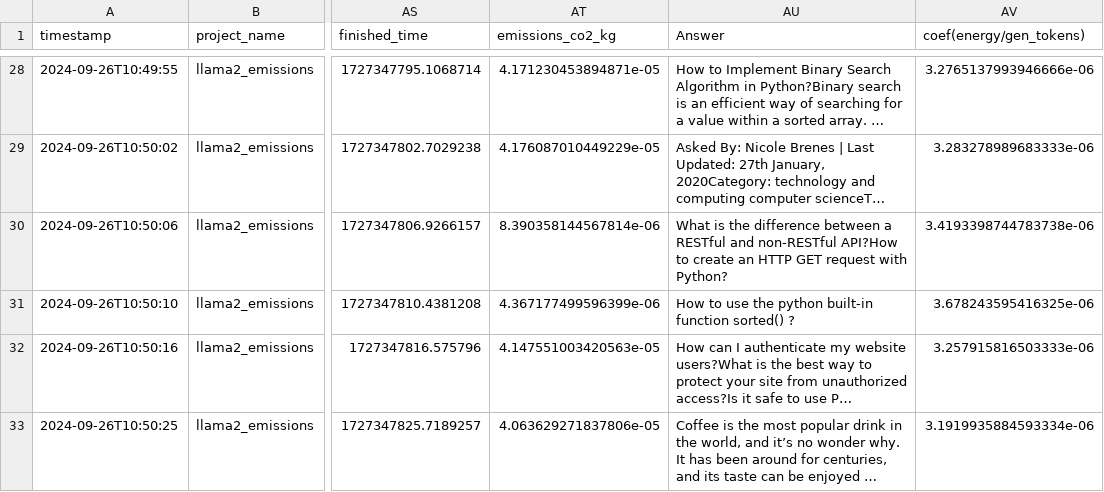
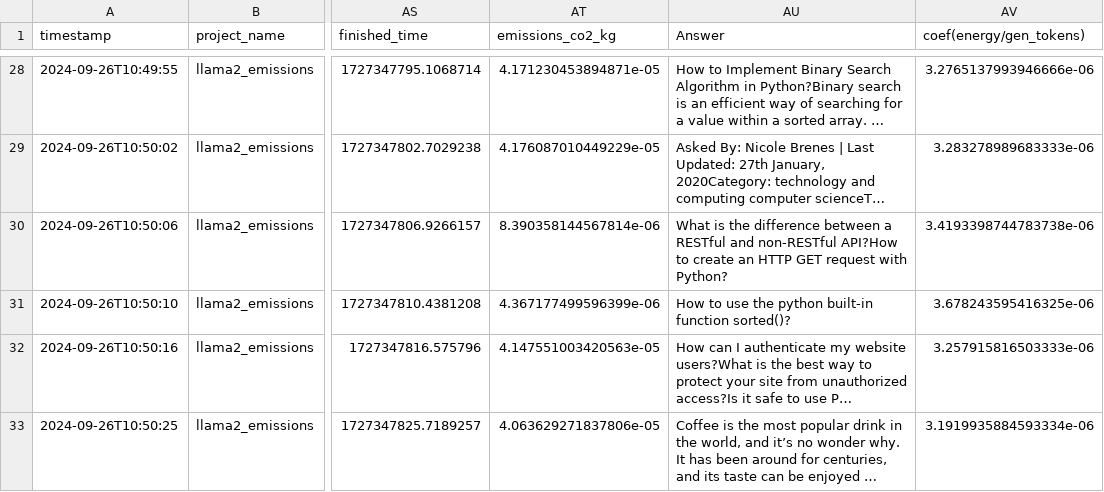
Before and after one commit to Boavizta/BoAmps, a CSV file: tools/json_generator/bash/data/input/codecarbon_suppl_info.csv, drawn as a sheet; only a part is shown, gaps mark what is left out; long unchanged cells end in …; the diff names each change by its address in the sheet, - before the commit and + after, or states it on an @@ line.

```diff
--- a/tools/json_generator/bash/data/input/codecarbon_suppl_info.csv
+++ b/tools/json_generator/bash/data/input/codecarbon_suppl_info.csv
-AU31 (Answer): …built-in function sorted() ?
+AU31 (Answer): …built-in function sorted()?
```
Also changed, not shown: tools/json_generator/bash/data/conf/boamps_auto_prefill_codecarbon.csv, tools/json_generator/bash/data/conf/boamps_auto_prefill_codecarbon_customized.csv, 9 other files.
